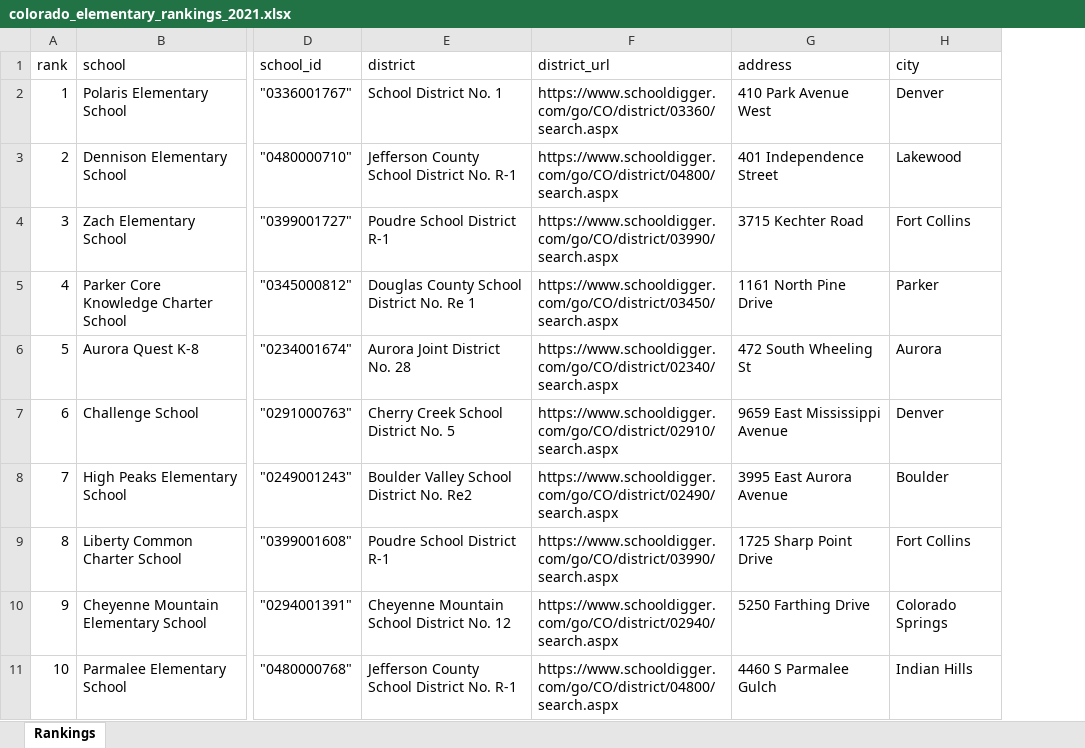
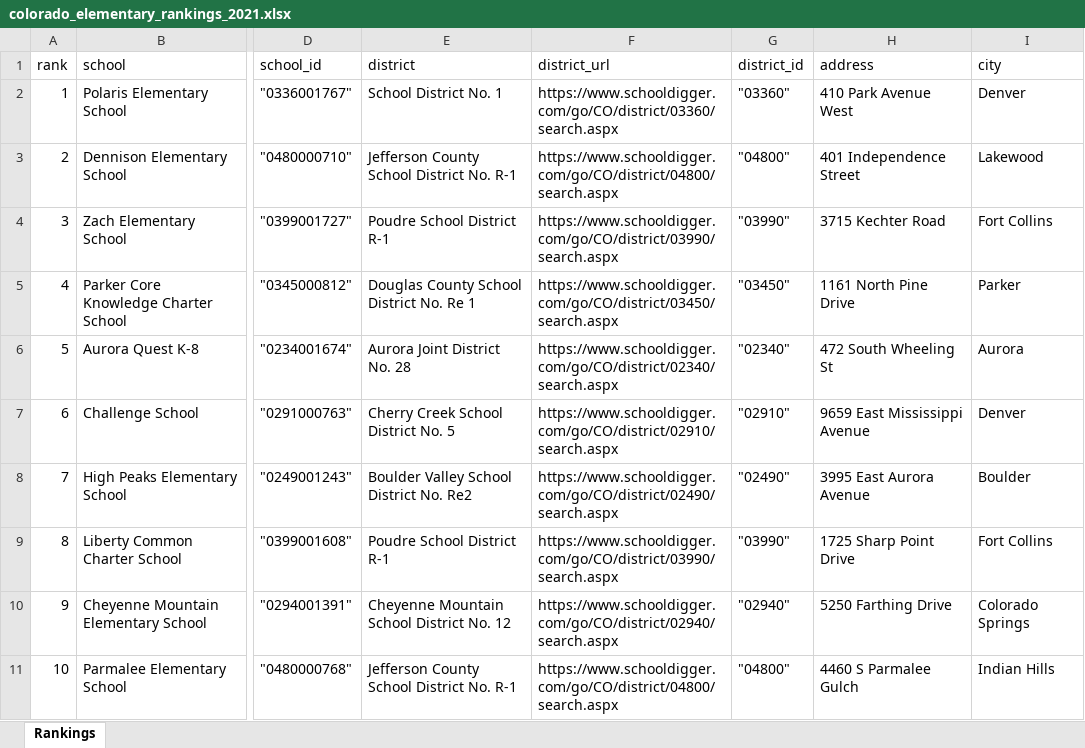
Before and after one commit to nelmsal/MUSA508_HW2_BOULDER, an Excel workbook: data/colorado_elementary_rankings_2021.xlsx, sheet Rankings, drawn as a sheet; only a part is shown, gaps mark what is left out; values as stored, in another font and other column widths than the file's, no borders; the diff names each change by its address in the sheet, - before the commit and + after, or states it on an @@ line.

```diff
--- a/data/colorado_elementary_rankings_2021.xlsx (sheet Rankings)
+++ b/data/colorado_elementary_rankings_2021.xlsx (sheet Rankings)
+column G (district_id), rows 2-11: "03360" | "04800" | "03990" | "03450" | "02340" | "02910" | "02490" | "03990" | "02940" | "04800"
```
Also changed, not shown: 29 other files.
